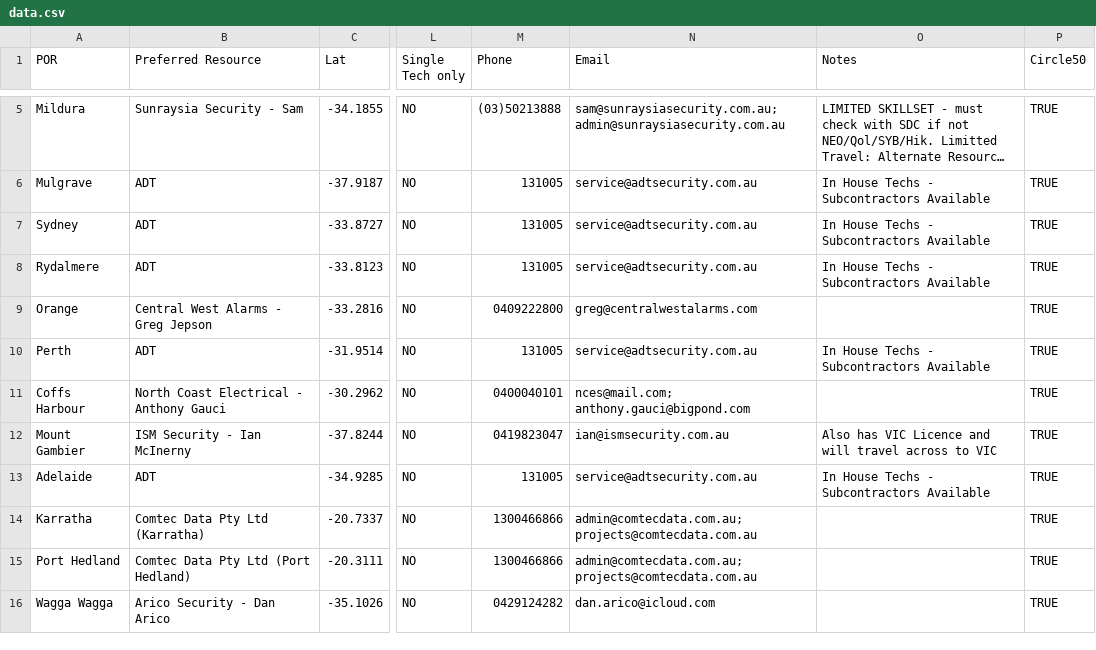
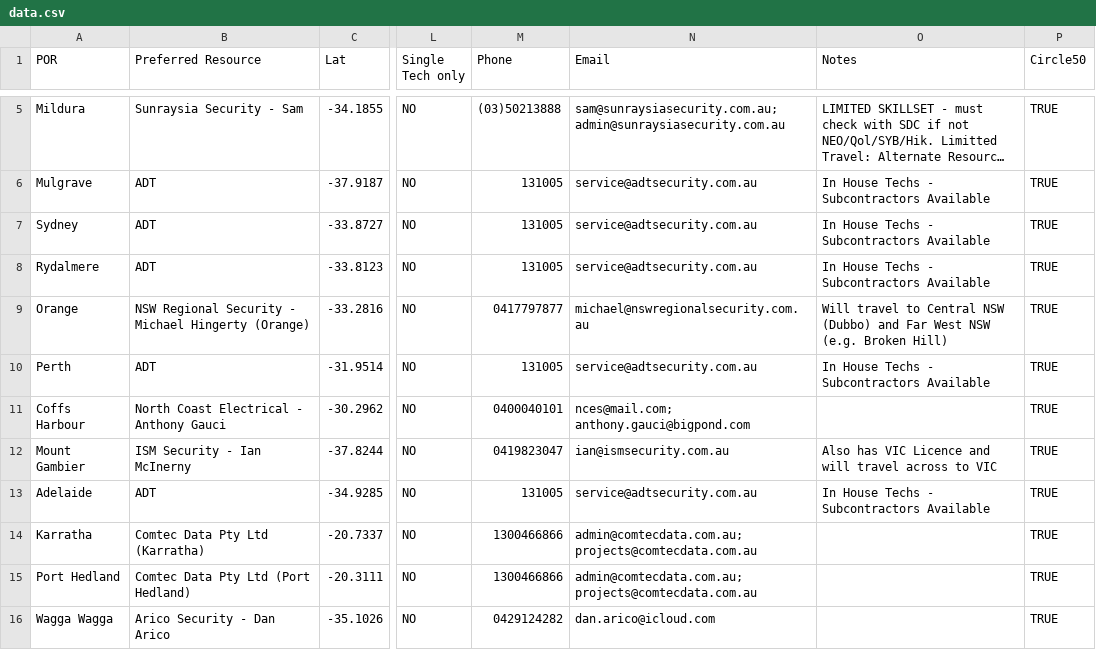
Before and after one commit to CedOps/POR-Travel-Calculator, a CSV file: data.csv, drawn as a sheet; only a part is shown, gaps mark what is left out; long unchanged cells end in …; the diff names each change by its address in the sheet, - before the commit and + after, or states it on an @@ line.

Commit message:
Add new security resource entries to data.csv
Added new entries for various security resources across Australia, including details such as location, contact information, and service capabilities.

```diff
--- a/data.csv
+++ b/data.csv
-B9 (Preferred Resource): Central West Alarms - Greg Jepson
+B9 (Preferred Resource): NSW Regional Security - Michael Hingerty (Orange)
-M9 (Phone): 0409222800
+M9 (Phone): 0417797877
-N9 (Email): greg@centralwestalarms.com
+N9 (Email): michael@nswregionalsecurity.com.au
-O9 (Notes): (empty)
+O9 (Notes): Will travel to Central NSW (Dubbo) and Far West NSW (e.g. Broken Hill)
```
